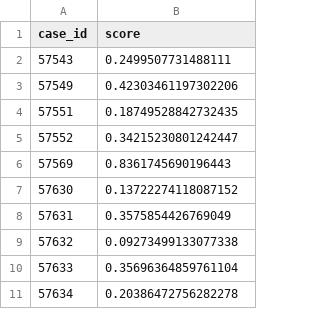
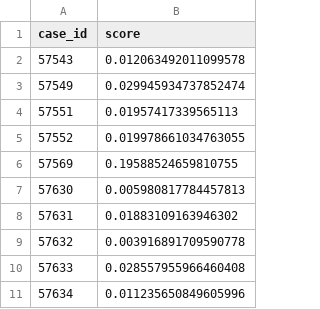
Before and after one commit to Kai0220/COS20083-Advanced-Data-Analytics-Credit-Risk-Prediction-Challenge, a CSV file: submission.csv, drawn as a sheet.

Commit message:
modified:   submission.csv 	modified:   test_final.ipynb

```diff
--- a/submission.csv
+++ b/submission.csv
@@ -1,11 +1,11 @@
 case_id,score
-57543,0.2499507731488111
-57549,0.42303461197302206
-57551,0.18749528842732435
-57552,0.34215230801242447
-57569,0.8361745690196443
-57630,0.13722274118087152
-57631,0.3575854426769049
-57632,0.09273499133077338
-57633,0.35696364859761104
-57634,0.20386472756282278
+57543,0.012063492011099578
+57549,0.029945934737852474
+57551,0.01957417339565113
+57552,0.019978661034763055
+57569,0.19588524659810755
+57630,0.005980817784457813
+57631,0.01883109163946302
+57632,0.003916891709590778
+57633,0.028557955966460408
+57634,0.011235650849605996
```
Also changed, not shown: 1 other file.
